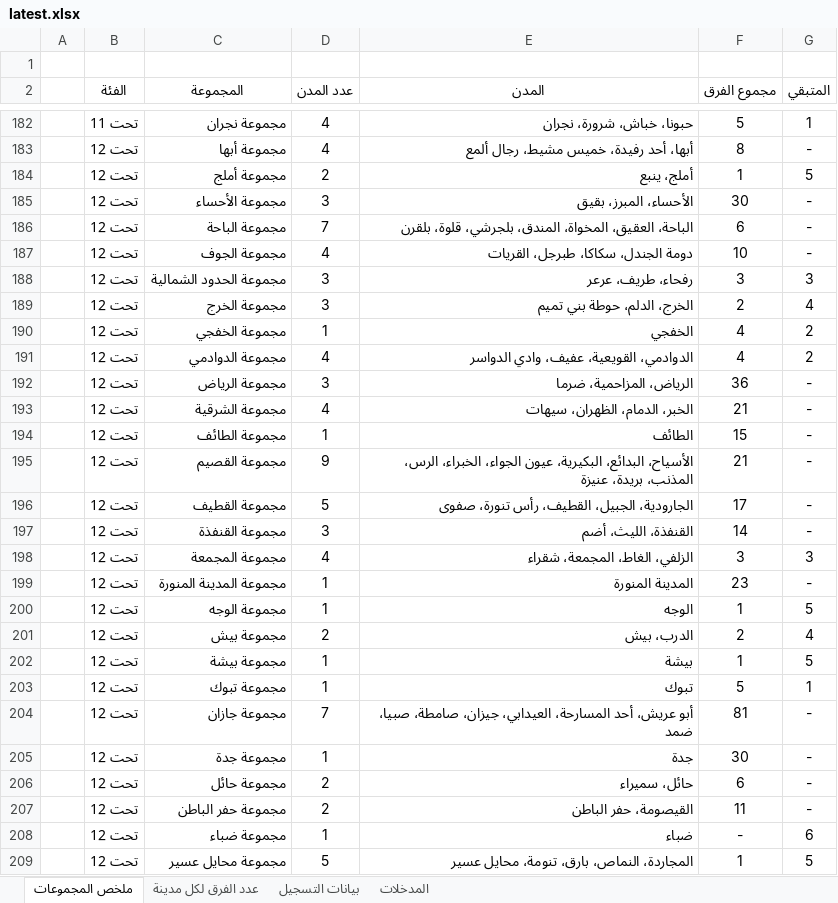
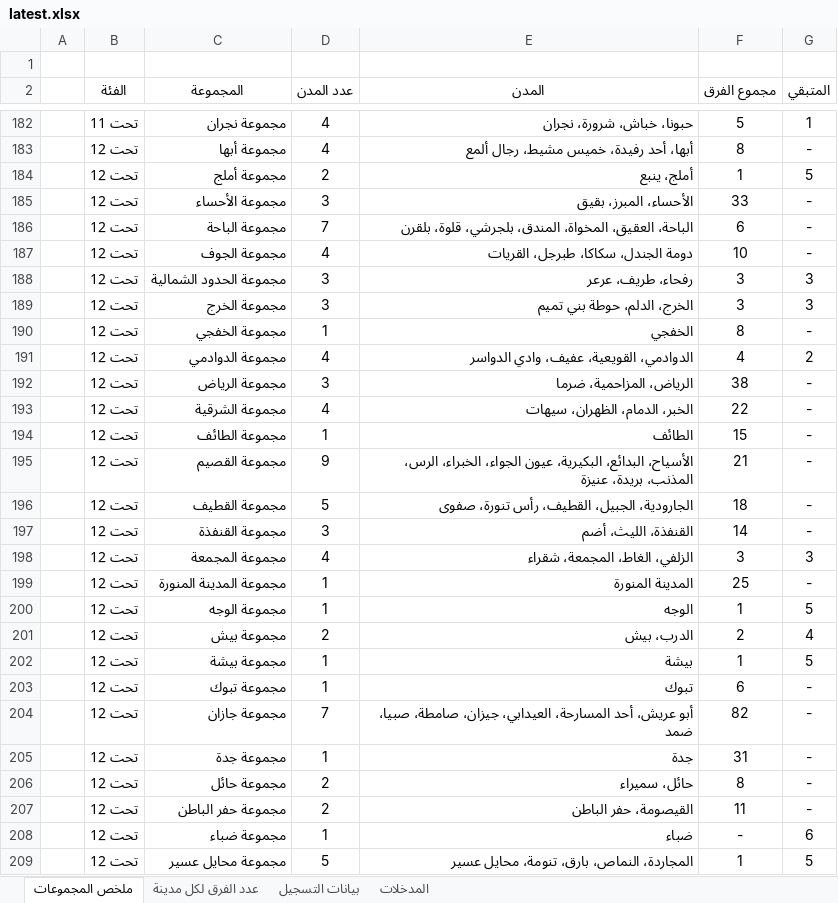
Before and after one commit to saff2026/clusters, an Excel workbook: cluster_analysis/latest.xlsx, sheet ملخص المجموعات, drawn as a sheet; only a part is shown, gaps mark what is left out; values as stored, in another font and other column widths than the file's, no borders; conditional formats and table styles not drawn; the diff covers the shown part only; the diff names each change by its address in the sheet, - before the commit and + after, or states it on an @@ line.

```diff
--- a/cluster_analysis/latest.xlsx (sheet ملخص المجموعات)
+++ b/cluster_analysis/latest.xlsx (sheet ملخص المجموعات)
-F185 (مجموع الفرق): 30
+F185 (مجموع الفرق): 33
-F189 (مجموع الفرق): 2
+F189 (مجموع الفرق): 3
-G189 (المتبقي): 4
+G189 (المتبقي): 3
-F190 (مجموع الفرق): 4
+F190 (مجموع الفرق): 8
-G190 (المتبقي): 2
+G190 (المتبقي): -
-F192 (مجموع الفرق): 36
+F192 (مجموع الفرق): 38
-F193 (مجموع الفرق): 21
+F193 (مجموع الفرق): 22
-F196 (مجموع الفرق): 17
+F196 (مجموع الفرق): 18
-F199 (مجموع الفرق): 23
+F199 (مجموع الفرق): 25
-F203 (مجموع الفرق): 5
+F203 (مجموع الفرق): 6
-G203 (المتبقي): 1
+G203 (المتبقي): -
-F204 (مجموع الفرق): 81
+F204 (مجموع الفرق): 82
-F205 (مجموع الفرق): 30
+F205 (مجموع الفرق): 31
-F206 (مجموع الفرق): 6
+F206 (مجموع الفرق): 8
```
Also changed, not shown: 7 added rows and 79 edited cells elsewhere in this sheet, sheet بيانات التسجيل, sheet المدخلات, sheet عدد الفرق لكل مدينة, 11 other files.
